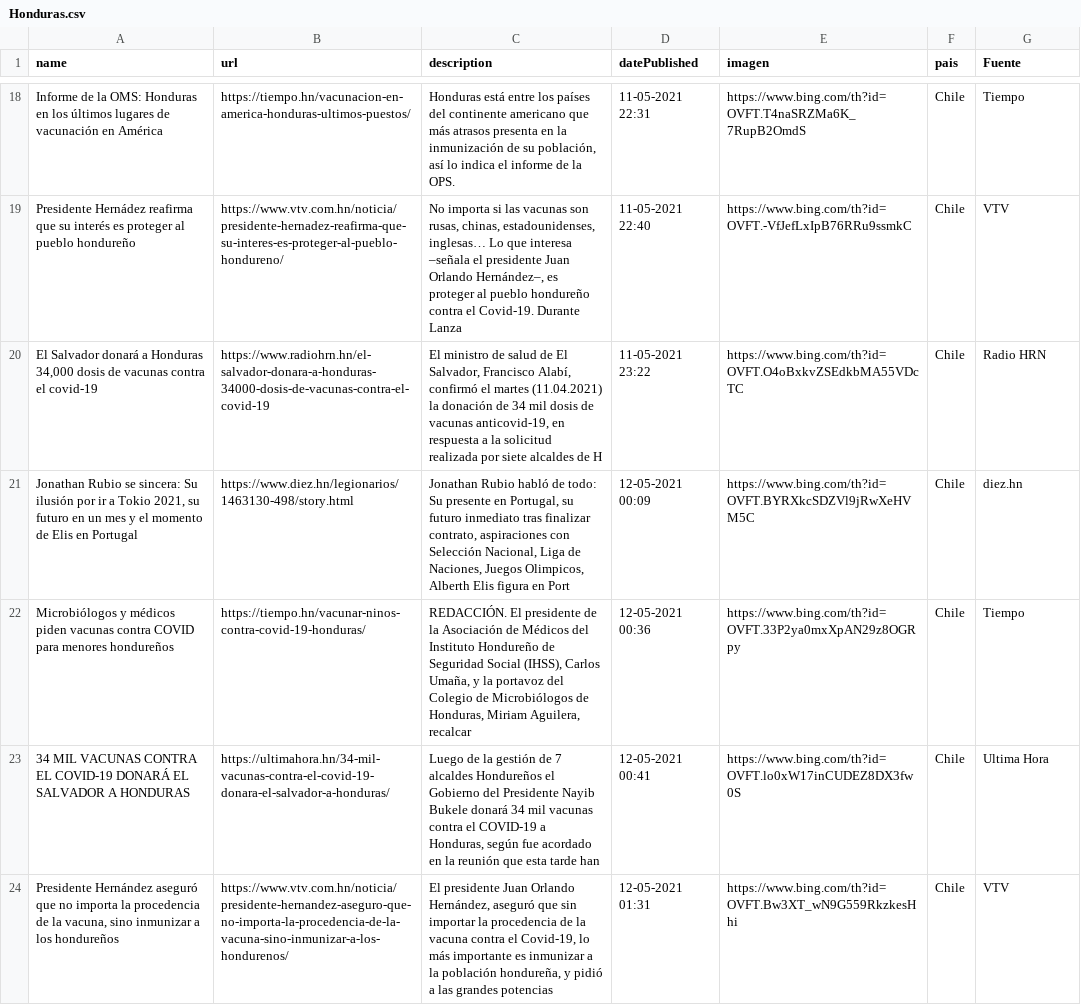
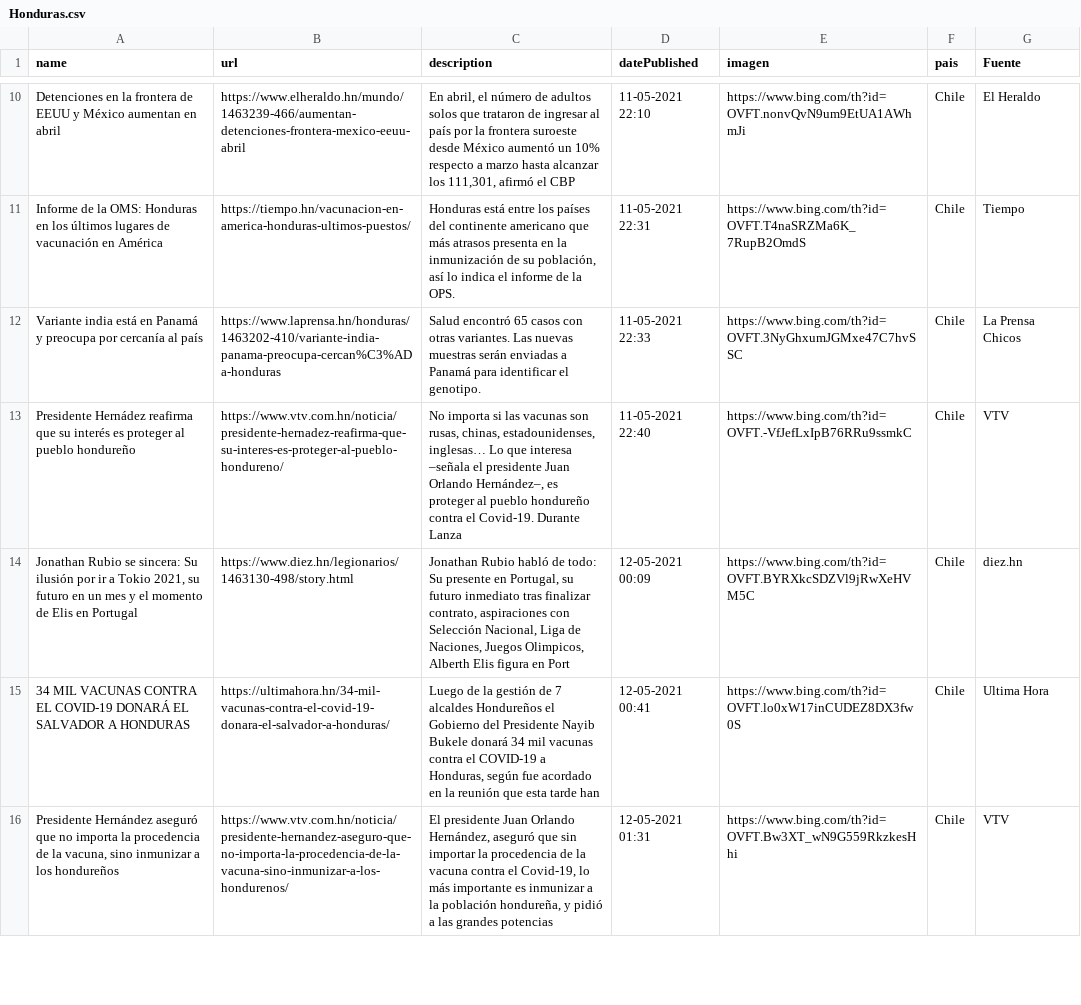
Before and after one commit to hectorflores329/github-actions_HN, a CSV file: Bing/News/Honduras.csv, drawn as a sheet; only a part is shown, gaps mark what is left out; removed rows and columns are numbered as before the commit, all else as after; the diff covers the shown part only; the diff names each change by its address in the sheet, - before the commit and + after, or states it on an @@ line.

```diff
--- a/Bing/News/Honduras.csv
+++ b/Bing/News/Honduras.csv
+row 10: Detenciones en la frontera de EEUU y México aumentan en abril | https://www.elheraldo.hn/mundo/1463239-466/aumentan-detenciones-frontera-mexico-eeuu-abril | En abril, el número de adultos solos que trataron de ingresar al país por la frontera suroeste desde México aumentó un 10% respecto a marzo hasta alcanzar los 111,301, afirmó el CBP | 11-05-2021 22:10 | https://www.bing.com/th?id=OVFT.nonvQvN9um9EtUA1AWhmJi | Chile | El Heraldo
+row 12: Variante india está en Panamá y preocupa por cercanía al país | https://www.laprensa.hn/honduras/1463202-410/variante-india-panama-preocupa-cercan%C3%ADa-honduras | Salud encontró 65 casos con otras variantes. Las nuevas muestras serán enviadas a Panamá para identificar el genotipo. | 11-05-2021 22:33 | https://www.bing.com/th?id=OVFT.3NyGhxumJGMxe47C7hvSSC | Chile | La Prensa Chicos
-row 20: El Salvador donará a Honduras 34,000 dosis de vacunas contra el covid-19 | https://www.radiohrn.hn/el-salvador-donara-a-honduras-34000-dosis-de-vacunas-contra-el-covid-19 | El ministro de salud de El Salvador, Francisco Alabí, confirmó el martes (11.04.2021) la donación de 34 mil dosis de vacunas anticovid-19, en respuesta a la solicitud realizada por siete alcaldes de H | 11-05-2021 23:22 | https://www.bing.com/th?id=OVFT.O4oBxkvZSEdkbMA55VDcTC | Chile | Radio HRN
-row 22: Microbiólogos y médicos piden vacunas contra COVID para menores hondureños | https://tiempo.hn/vacunar-ninos-contra-covid-19-honduras/ | REDACCIÓN. El presidente de la Asociación de Médicos del Instituto Hondureño de Seguridad Social (IHSS), Carlos Umaña, y la portavoz del Colegio de Microbiólogos de Honduras, Miriam Aguilera, recalcar | 12-05-2021 00:36 | https://www.bing.com/th?id=OVFT.33P2ya0mxXpAN29z8OGRpy | Chile | Tiempo
```
Also changed, not shown: 6 added rows and 8 removed rows elsewhere in this file, 1 other file.
